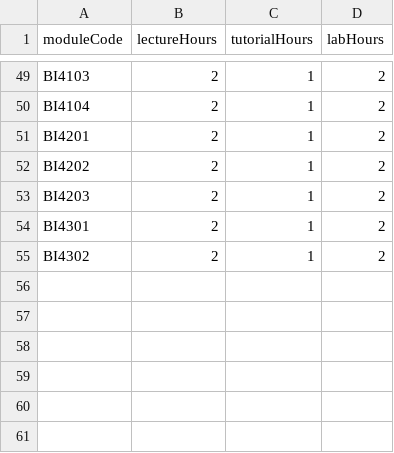
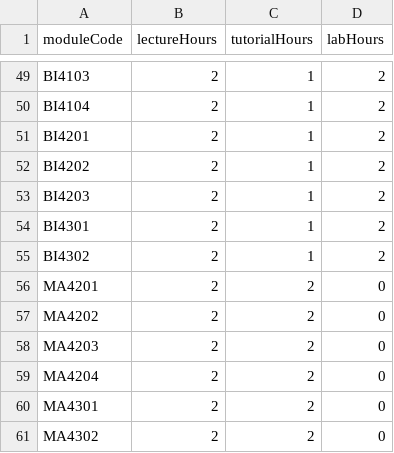
Before and after one commit to WembyFan/CS4013-TimeTable, a CSV file: resources/module_hours.csv, drawn as a sheet; only a part is shown, gaps mark what is left out.

```diff
--- a/resources/module_hours.csv
+++ b/resources/module_hours.csv
@@ -55 +55,7 @@ BI4301,2,1,2
 BI4302,2,1,2
+MA4201,2,2,0
+MA4202,2,2,0
+MA4203,2,2,0
+MA4204,2,2,0
+MA4301,2,2,0
+MA4302,2,2,0
```
Also changed, not shown: resources/course_modules.csv, resources/teaching_assignments.csv, 9 other files.
